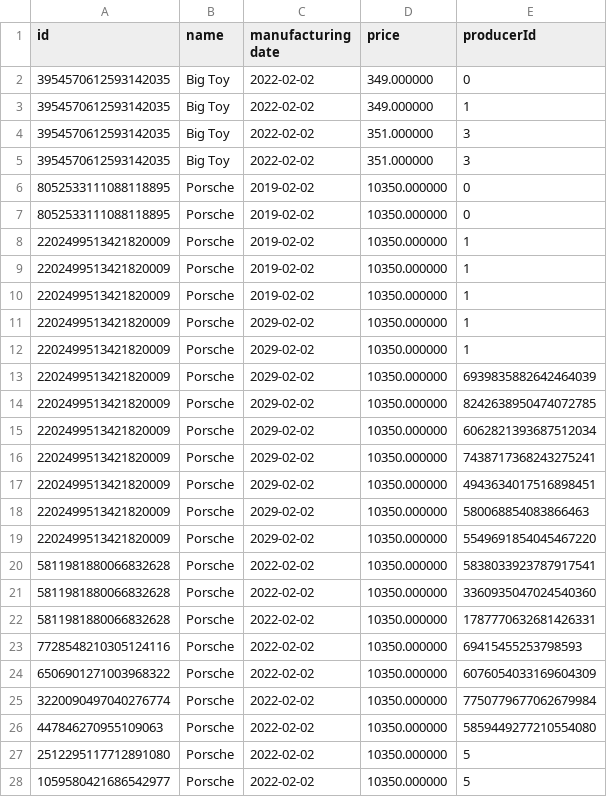
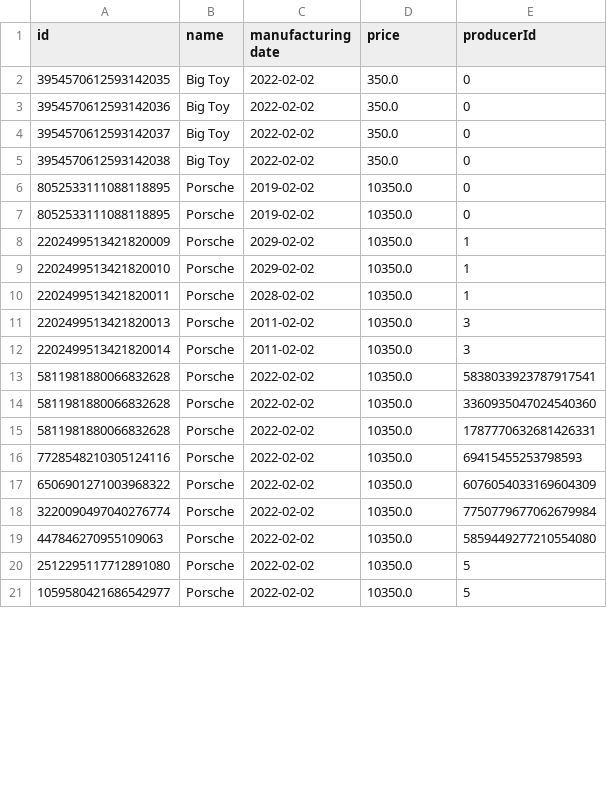
Before and after one commit to MazurenkoNick/souvenirsGFL, a CSV file: src/main/resources/souvenirs.csv, drawn as a sheet; only a part is shown; the diff covers the shown part only.

```diff
--- a/src/main/resources/souvenirs.csv
+++ b/src/main/resources/souvenirs.csv
@@ -1,28 +1,21 @@
 id, name, manufacturing date, price, producerId
-3954570612593142035, Big Toy, 2022-02-02, 349.000000, 0
-3954570612593142035, Big Toy, 2022-02-02, 349.000000, 1
-3954570612593142035, Big Toy, 2022-02-02, 351.000000, 3
-3954570612593142035, Big Toy, 2022-02-02, 351.000000, 3
-8052533111088118895, Porsche, 2019-02-02, 10350.000000, 0
-8052533111088118895, Porsche, 2019-02-02, 10350.000000, 0
-2202499513421820009, Porsche, 2019-02-02, 10350.000000, 1
-2202499513421820009, Porsche, 2019-02-02, 10350.000000, 1
-2202499513421820009, Porsche, 2019-02-02, 10350.000000, 1
-2202499513421820009, Porsche, 2029-02-02, 10350.000000, 1
-2202499513421820009, Porsche, 2029-02-02, 10350.000000, 1
-2202499513421820009, Porsche, 2029-02-02, 10350.000000, 6939835882642464039
-2202499513421820009, Porsche, 2029-02-02, 10350.000000, 8242638950474072785
-2202499513421820009, Porsche, 2029-02-02, 10350.000000, 6062821393687512034
-2202499513421820009, Porsche, 2029-02-02, 10350.000000, 7438717368243275241
-2202499513421820009, Porsche, 2029-02-02, 10350.000000, 4943634017516898451
-2202499513421820009, Porsche, 2029-02-02, 10350.000000, 580068854083866463
-2202499513421820009, Porsche, 2029-02-02, 10350.000000, 5549691854045467220
-5811981880066832628, Porsche, 2022-02-02, 10350.000000, 5838033923787917541
-5811981880066832628, Porsche, 2022-02-02, 10350.000000, 3360935047024540360
-5811981880066832628, Porsche, 2022-02-02, 10350.000000, 1787770632681426331
-7728548210305124116, Porsche, 2022-02-02, 10350.000000, 69415455253798593
-6506901271003968322, Porsche, 2022-02-02, 10350.000000, 6076054033169604309
-3220090497040276774, Porsche, 2022-02-02, 10350.000000, 7750779677062679984
-447846270955109063, Porsche, 2022-02-02, 10350.000000, 5859449277210554080
-2512295117712891080, Porsche, 2022-02-02, 10350.000000, 5
-1059580421686542977, Porsche, 2022-02-02, 10350.000000, 5
+"3954570612593142035","Big Toy","2022-02-02","350.0","0"
+"3954570612593142036","Big Toy","2022-02-02","350.0","0"
+"3954570612593142037","Big Toy","2022-02-02","350.0","0"
+"3954570612593142038","Big Toy","2022-02-02","350.0","0"
+"8052533111088118895","Porsche","2019-02-02","10350.0","0"
+"8052533111088118895","Porsche","2019-02-02","10350.0","0"
+"2202499513421820009","Porsche","2029-02-02","10350.0","1"
+"2202499513421820010","Porsche","2029-02-02","10350.0","1"
+"2202499513421820011","Porsche","2028-02-02","10350.0","1"
+"2202499513421820013","Porsche","2011-02-02","10350.0","3"
+"2202499513421820014","Porsche","2011-02-02","10350.0","3"
+"5811981880066832628","Porsche","2022-02-02","10350.0","5838033923787917541"
+"5811981880066832628","Porsche","2022-02-02","10350.0","3360935047024540360"
+"5811981880066832628","Porsche","2022-02-02","10350.0","1787770632681426331"
+"7728548210305124116","Porsche","2022-02-02","10350.0","69415455253798593"
+"6506901271003968322","Porsche","2022-02-02","10350.0","6076054033169604309"
+"3220090497040276774","Porsche","2022-02-02","10350.0","7750779677062679984"
+"447846270955109063","Porsche","2022-02-02","10350.0","5859449277210554080"
+"2512295117712891080","Porsche","2022-02-02","10350.0","5"
+"1059580421686542977","Porsche","2022-02-02","10350.0","5"
```
Also changed, not shown: 15 added rows and 3 edited cells elsewhere in this file, src/main/resources/producers.csv, 5 other files.
